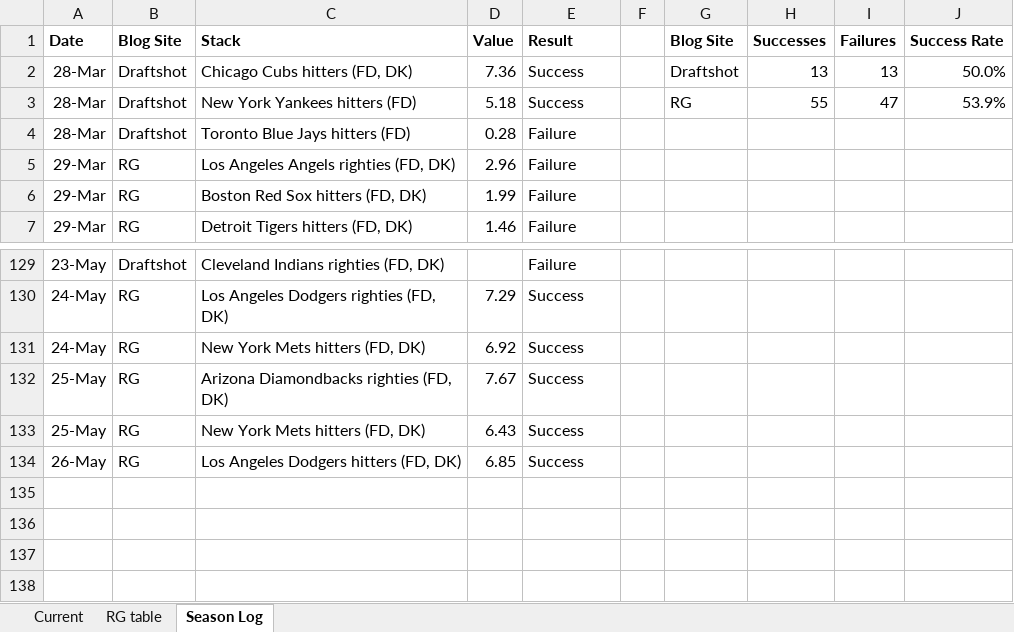
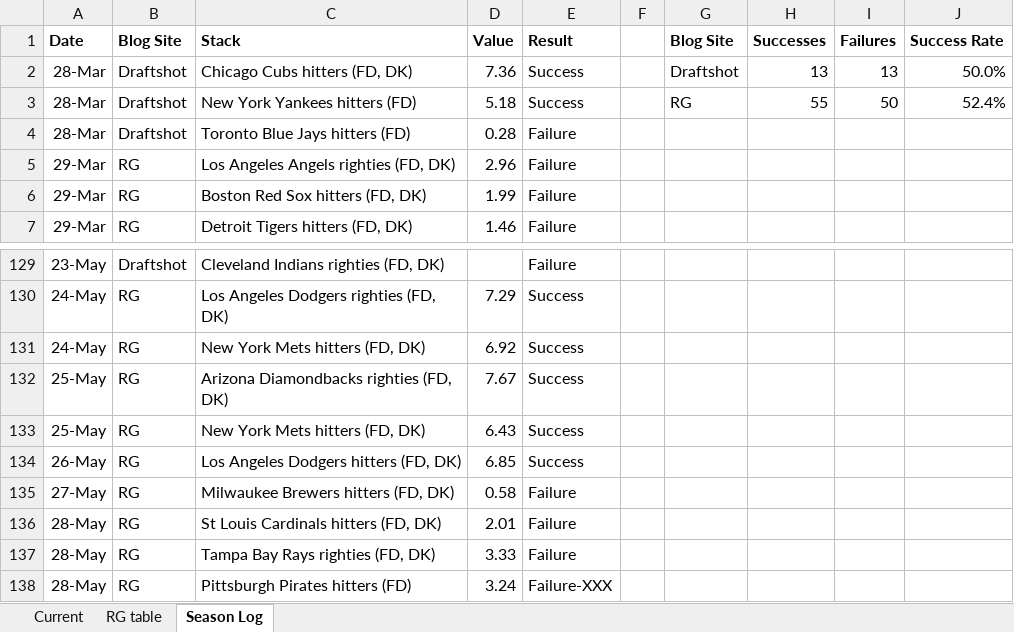
Before and after one commit to tscoggan/dfs-tools, an Excel workbook: dfs-tools/build/Blog_stack_value_results.xlsx, sheet Season Log, drawn as a sheet; only a part is shown, gaps mark what is left out; values as stored, in another font and other column widths than the file's, no borders; the diff names each change by its address in the sheet, - before the commit and + after, or states it on an @@ line.

```diff
--- a/dfs-tools/build/Blog_stack_value_results.xlsx (sheet Season Log)
+++ b/dfs-tools/build/Blog_stack_value_results.xlsx (sheet Season Log)
-I3 (Failures): 47
+I3 (Failures): 50
-J3 (Success Rate): 53.9%
+J3 (Success Rate): 52.4%
+row 135: 27-May | RG | Milwaukee Brewers hitters (FD, DK) | 0.58 | Failure
+row 136: 28-May | RG | St Louis Cardinals hitters (FD, DK) | 2.01 | Failure
+row 137: 28-May | RG | Tampa Bay Rays righties (FD, DK) | 3.33 | Failure
+row 138: 28-May | RG | Pittsburgh Pirates hitters (FD) | 3.24 | Failure-XXX
```
Also changed, not shown: sheet Current, sheet RG table, 2 other files.
